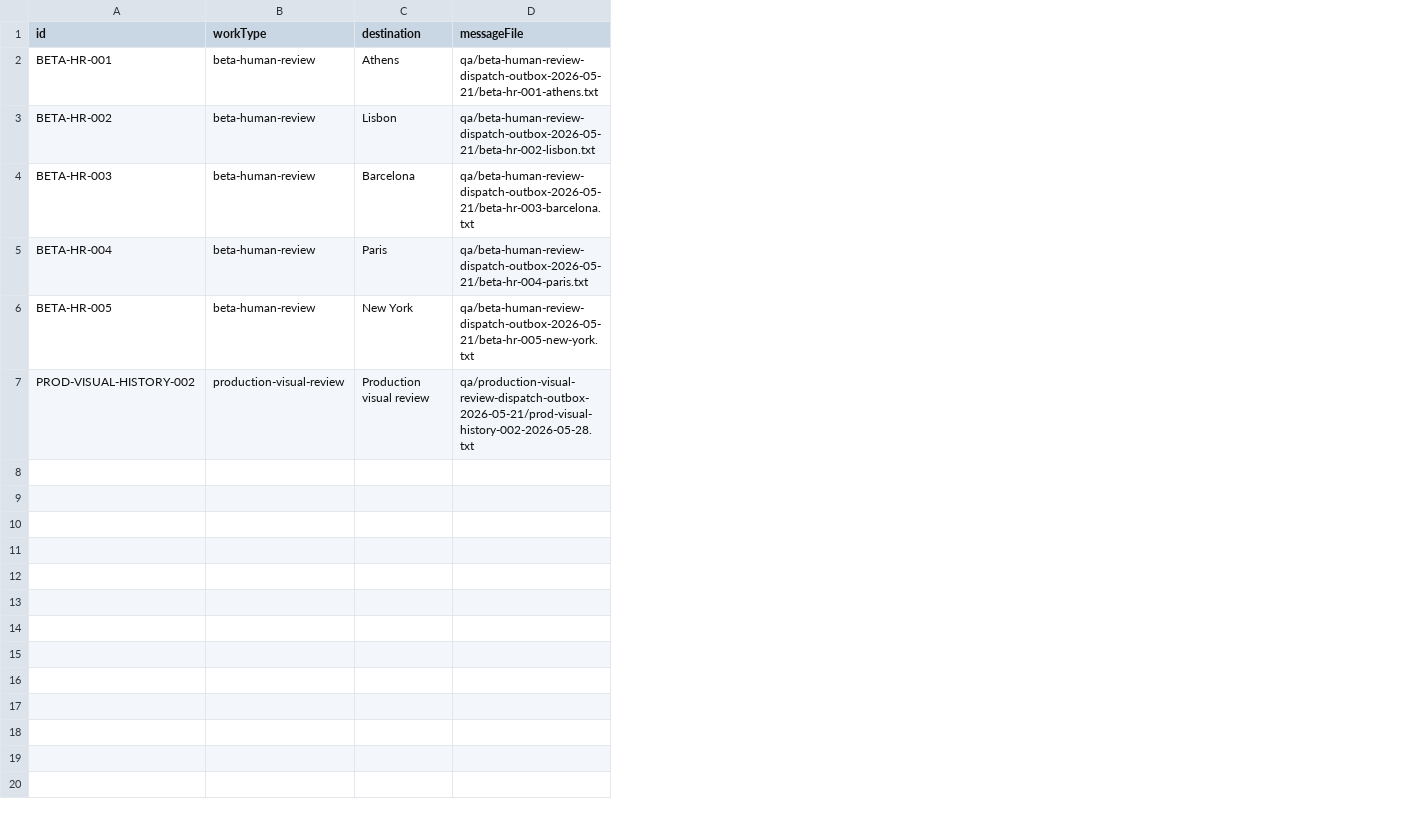
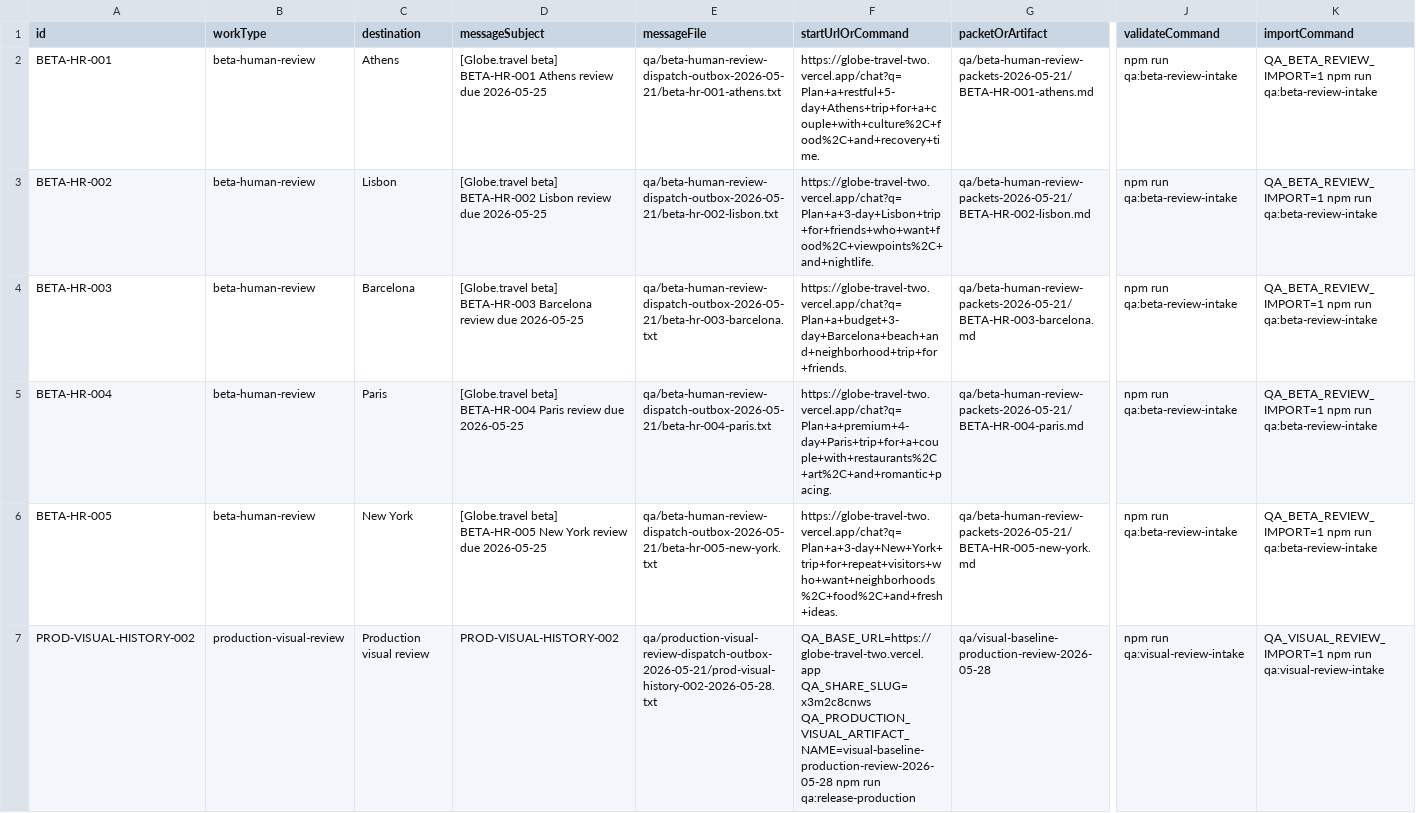
Before and after one commit to rodblair/globe-travel, a CSV file: qa/dispatch-sent-record-template-2026-05-22.csv, drawn as a sheet; only a part is shown, gaps mark what is left out; the diff names each change by its address in the sheet, - before the commit and + after, or states it on an @@ line.

Commit message:
Make dispatch sent template self-contained

```diff
--- a/qa/dispatch-sent-record-template-2026-05-22.csv
+++ b/qa/dispatch-sent-record-template-2026-05-22.csv
+column D (messageSubject), rows 2-7: [Globe.travel beta] BETA-HR-001 Athens review due 2026-05-25 | [Globe.travel beta] BETA-HR-002 Lisbon review due 2026-05-25 | [Globe.travel beta] BETA-HR-003 Barcelona review due 2026-05-25 | [Globe.travel beta] BETA-HR-004 Paris review due 2026-05-25 | [Globe.travel beta] BETA-HR-005 New York review due 2026-05-25 | PROD-VISUAL-HISTORY-002
+column F (startUrlOrCommand), rows 2-7: https://globe-travel-two.vercel.app/chat?q=Plan+a+restful+5-day+Athens+trip+for+a+couple+with+culture%2C+food%2C+and+recovery+time. | https://globe-travel-two.vercel.app/chat?q=Plan+a+3-day+Lisbon+trip+for+friends+who+want+food%2C+viewpoints%2C+and+nightlife. | https://globe-travel-two.vercel.app/chat?q=Plan+a+budget+3-day+Barcelona+beach+and+neighborhood+trip+for+friends. | https://globe-travel-two.vercel.app/chat?q=Plan+a+premium+4-day+Paris+trip+for+a+couple+with+restaurants%2C+art%2C+and+romantic+pacing. | https://globe-travel-two.vercel.app/chat?q=Plan+a+3-day+New+York+trip+for+repeat+visitors+who+want+neighborhoods%2C+food%2C+and+fresh+ideas. | QA_BASE_URL=https://globe-travel-two.vercel.app QA_SHARE_SLUG=x3m2c8cnws QA_PRODUCTION_VISUAL_ARTIFACT_NAME=visual-baseline-production-review-2026-05-28 npm run qa:release-production
+column G (packetOrArtifact), rows 2-7: qa/beta-human-review-packets-2026-05-21/BETA-HR-001-athens.md | qa/beta-human-review-packets-2026-05-21/BETA-HR-002-lisbon.md | qa/beta-human-review-packets-2026-05-21/BETA-HR-003-barcelona.md | qa/beta-human-review-packets-2026-05-21/BETA-HR-004-paris.md | qa/beta-human-review-packets-2026-05-21/BETA-HR-005-new-york.md | qa/visual-baseline-production-review-2026-05-28
+column J (validateCommand), rows 2-7: npm run qa:beta-review-intake | npm run qa:beta-review-intake | npm run qa:beta-review-intake | npm run qa:beta-review-intake | npm run qa:beta-review-intake | npm run qa:visual-review-intake
+column K (importCommand), rows 2-7: QA_BETA_REVIEW_IMPORT=1 npm run qa:beta-review-intake | QA_BETA_REVIEW_IMPORT=1 npm run qa:beta-review-intake | QA_BETA_REVIEW_IMPORT=1 npm run qa:beta-review-intake | QA_BETA_REVIEW_IMPORT=1 npm run qa:beta-review-intake | QA_BETA_REVIEW_IMPORT=1 npm run qa:beta-review-intake | QA_VISUAL_REVIEW_IMPORT=1 npm run qa:visual-review-intake
```
Also changed, not shown: 11 other files.
